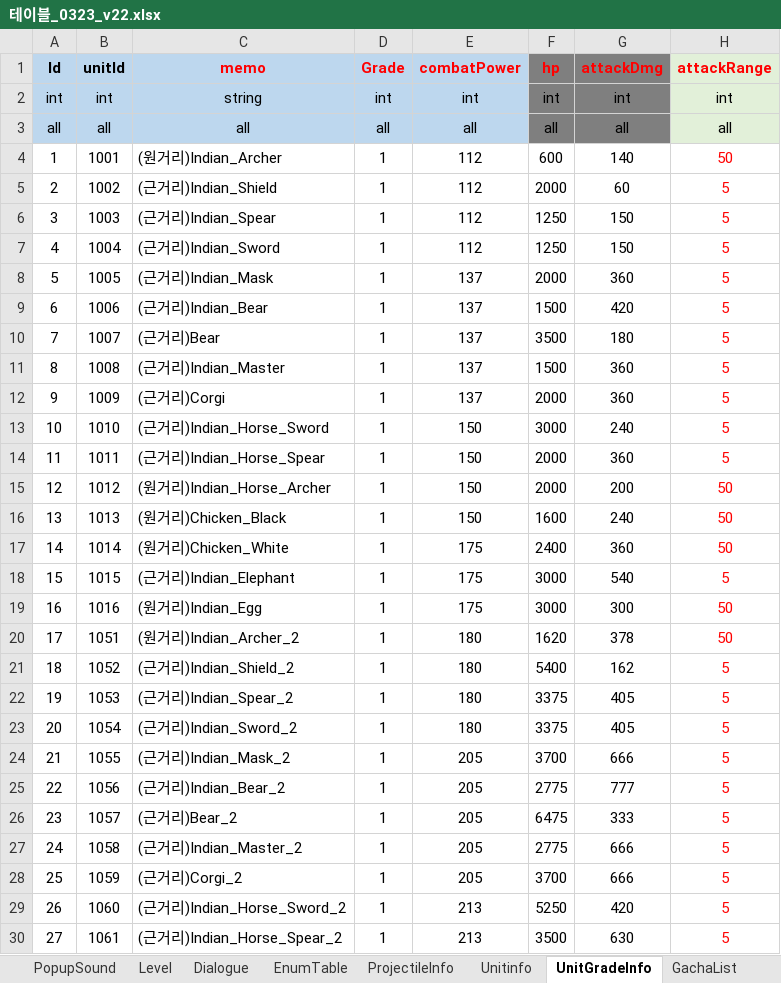
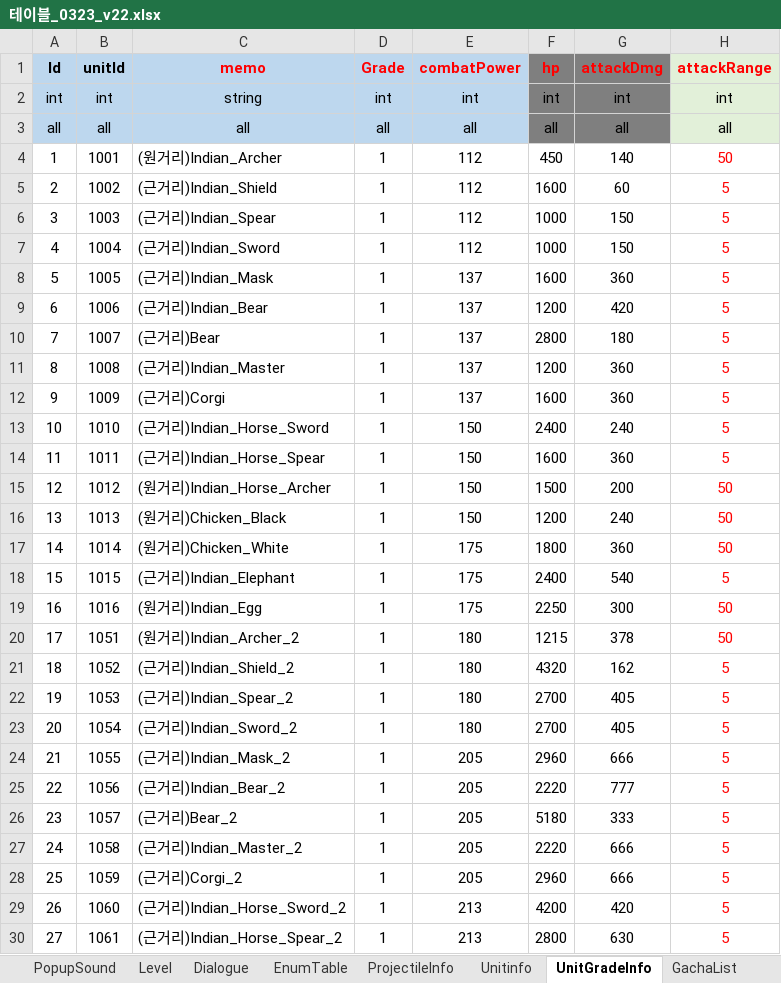
Before and after one commit to david0305mc/TowerDefense, an Excel workbook: ExcelToCSV/SrcFolder/테이블_0323_v22.xlsx, sheet UnitGradeInfo, drawn as a sheet; only a part is shown; values as stored, in another font and other column widths than the file's, no borders; conditional formats not drawn; the diff covers the shown part only; the diff names each change by its address in the sheet, - before the commit and + after, or states it on an @@ line.

```diff
--- a/ExcelToCSV/SrcFolder/테이블_0323_v22.xlsx (sheet UnitGradeInfo)
+++ b/ExcelToCSV/SrcFolder/테이블_0323_v22.xlsx (sheet UnitGradeInfo)
-F4 (hp): 600
+F4 (hp): 450
-F5 (hp): 2000
+F5 (hp): 1600
-F6:F7 (hp): 1250
+F6:F7 (hp): 1000
-F8 (hp): 2000
+F8 (hp): 1600
-F9 (hp): 1500
+F9 (hp): 1200
-F10 (hp): 3500
+F10 (hp): 2800
-F11 (hp): 1500
+F11 (hp): 1200
-F12 (hp): 2000
+F12 (hp): 1600
-F13 (hp): 3000
+F13 (hp): 2400
-F14 (hp): 2000
+F14 (hp): 1600
-F15 (hp): 2000
+F15 (hp): 1500
-F16 (hp): 1600
+F16 (hp): 1200
-F17 (hp): 2400
+F17 (hp): 1800
-F18 (hp): 3000
+F18 (hp): 2400
-F19 (hp): 3000
+F19 (hp): 2250
-F20 (hp): 1620
+F20 (hp): 1215
-F21 (hp): 5400
+F21 (hp): 4320
-F22:F23 (hp): 3375
+F22:F23 (hp): 2700
-F24 (hp): 3700
+F24 (hp): 2960
-F25 (hp): 2775
+F25 (hp): 2220
-F26 (hp): 6475
+F26 (hp): 5180
-F27 (hp): 2775
+F27 (hp): 2220
-F28 (hp): 3700
+F28 (hp): 2960
-F29 (hp): 5250
+F29 (hp): 4200
-F30 (hp): 3500
+F30 (hp): 2800
```
Also changed, not shown: 1398 edited cells elsewhere in this sheet, sheet ref_Unit_Balance, sheet ref_Stage_Balance, sheet ref_Rarity, 4 other files.
